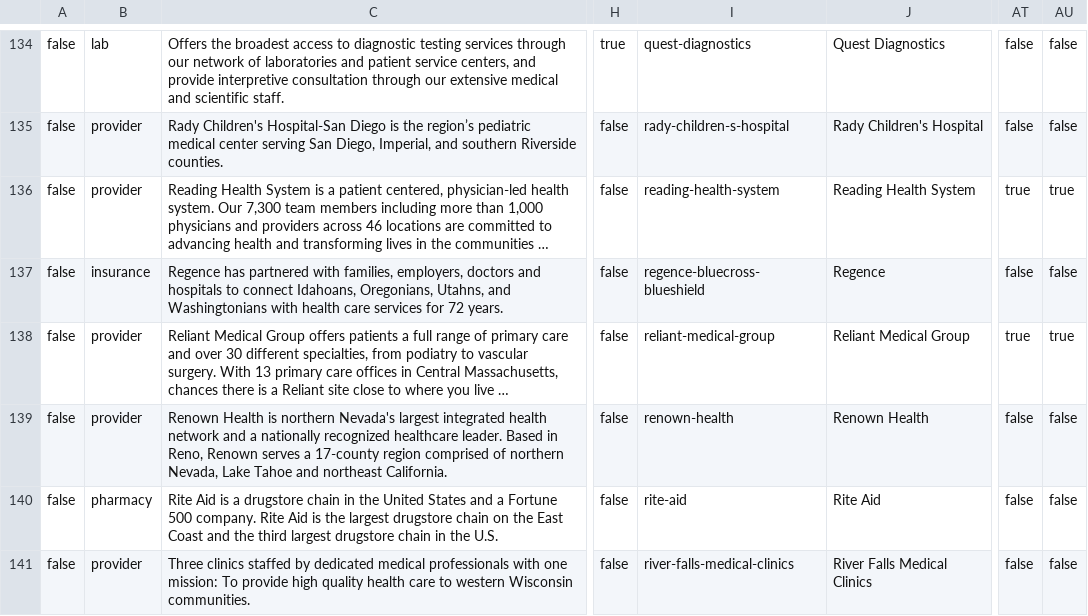
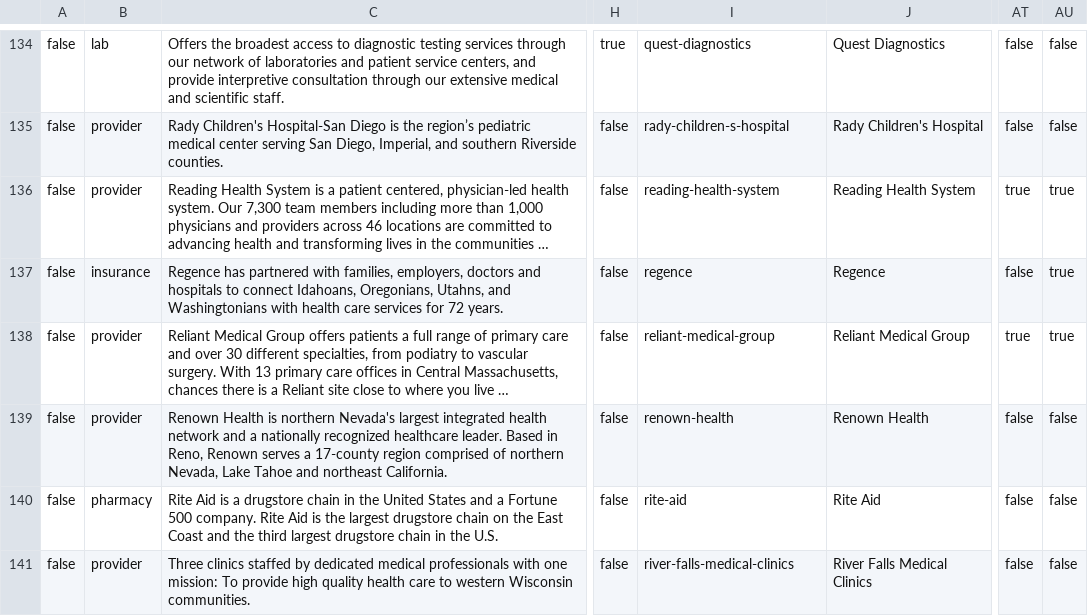
Before and after one commit to goyolla/connector, a CSV file: data/organizations.csv, drawn as a sheet; only a part is shown, gaps mark what is left out; long unchanged cells end in …; the diff names each change by its address in the sheet, - before the commit and + after, or states it on an @@ line.

Commit message:
updates to regence

```diff
--- a/data/organizations.csv
+++ b/data/organizations.csv
-I137: regence-bluecross-blueshield
+I137: regence
-AU137: false
+AU137: true
```
Also changed, not shown: 8 other files.
